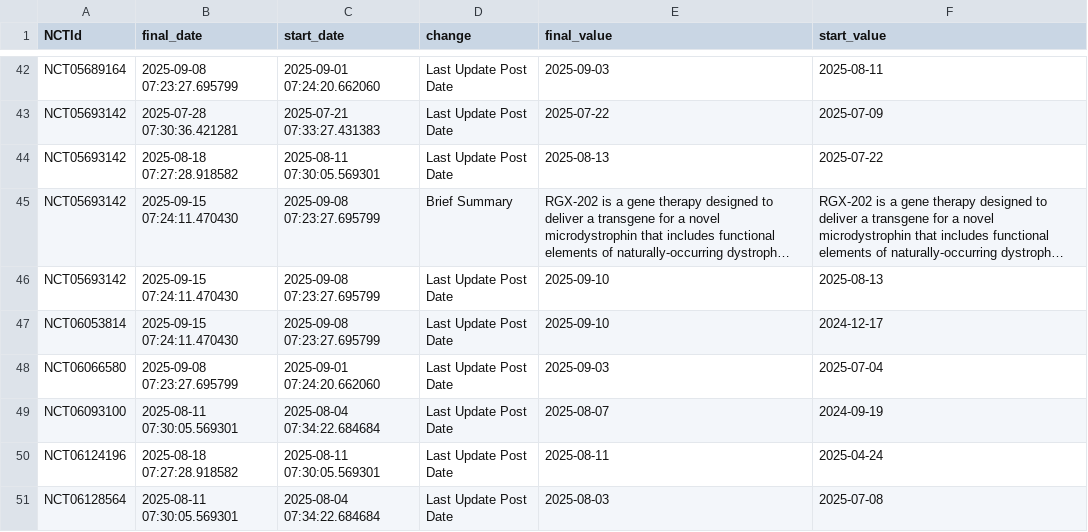
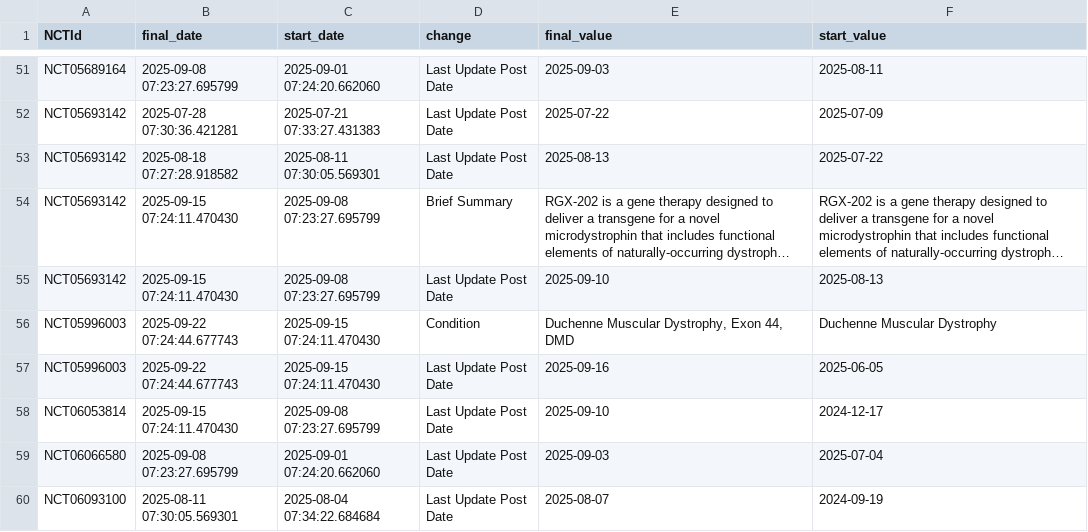
Before and after one commit to dgarzon11/DMD, a CSV file: data/dmd_changes.csv, drawn as a sheet; only a part is shown, gaps mark what is left out; the shorter side is filled out with more unchanged rows; long unchanged cells end in …; the diff covers the shown part only; the diff names each change by its address in the sheet, - before the commit and + after, or states it on an @@ line.

```diff
--- a/data/dmd_changes.csv
+++ b/data/dmd_changes.csv
+row 56: NCT05996003 | 2025-09-22 07:24:44.677743 | 2025-09-15 07:24:11.470430 | Condition | Duchenne Muscular Dystrophy, Exon 44, DMD | Duchenne Muscular Dystrophy
+row 57: NCT05996003 | 2025-09-22 07:24:44.677743 | 2025-09-15 07:24:11.470430 | Last Update Post Date | 2025-09-16 | 2025-06-05
```
Also changed, not shown: 20 added rows, 3 removed rows and 2 edited cells elsewhere in this file, data/dmd_current.csv, 1 other file.
